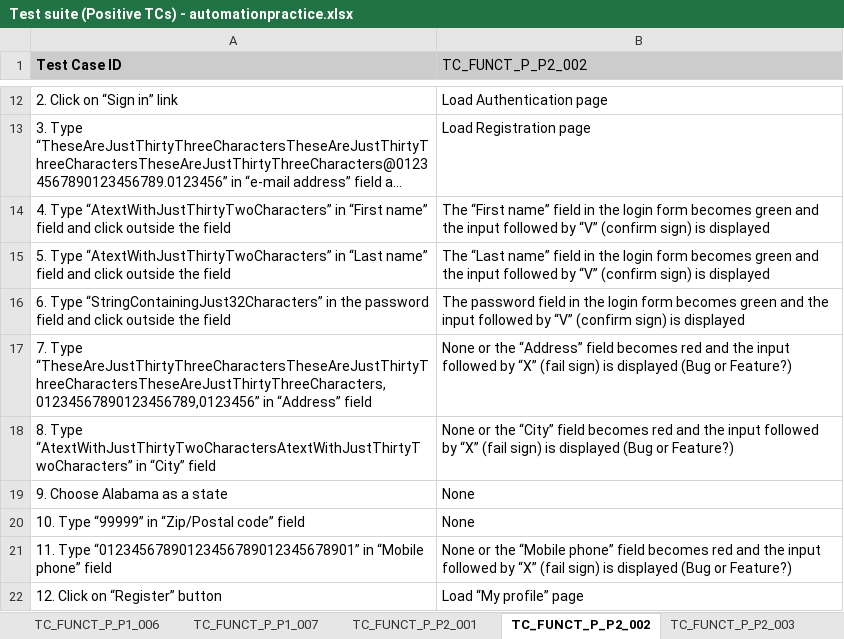
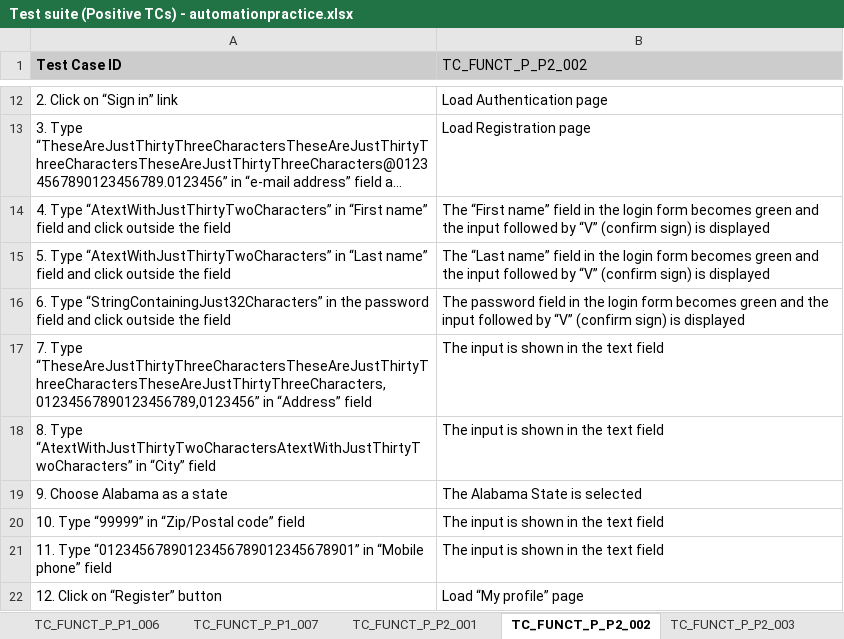
Before and after one commit to avelinov/Testing-26.11, an Excel workbook: AlexanderA/automationpractice.com/Test suite (Positive TCs) - automationpractice.xlsx, sheet TC_FUNCT_P_P2_002, drawn as a sheet; only a part is shown, gaps mark what is left out; long unchanged cells end in …; values as stored, in another font and other column widths than the file's, no borders; the diff names each change by its address in the sheet, - before the commit and + after, or states it on an @@ line.

```diff
--- a/AlexanderA/automationpractice.com/Test suite (Positive TCs) - automationpractice.xlsx (sheet TC_FUNCT_P_P2_002)
+++ b/AlexanderA/automationpractice.com/Test suite (Positive TCs) - automationpractice.xlsx (sheet TC_FUNCT_P_P2_002)
-B17 (TC_FUNCT_P_P2_002): None or the “Address” field becomes red and the input followed by “X” (fail sign) is displayed (Bug or Feature?)
+B17 (TC_FUNCT_P_P2_002): The input is shown in the text field
-B18 (TC_FUNCT_P_P2_002): None or the “City” field becomes red and the input followed by “X” (fail sign) is displayed (Bug or Feature?)
+B18 (TC_FUNCT_P_P2_002): The input is shown in the text field
-B19 (TC_FUNCT_P_P2_002): None
+B19 (TC_FUNCT_P_P2_002): The Alabama State is selected
-B20 (TC_FUNCT_P_P2_002): None
+B20 (TC_FUNCT_P_P2_002): The input is shown in the text field
-B21 (TC_FUNCT_P_P2_002): None or the “Mobile phone” field becomes red and the input followed by “X” (fail sign) is displayed (Bug or Feature?)
+B21 (TC_FUNCT_P_P2_002): The input is shown in the text field
```
Also changed, not shown: sheet TC_FUNCT_P_P1_005, sheet TC_FUNCT_P_P2_003, sheet TC_FUNCT_P_P1_003, sheet TC_FUNCT_P_P2_004, sheet TC_FUNCT_P_P1_004, sheet TC_FUNCT_P_P1_002.
